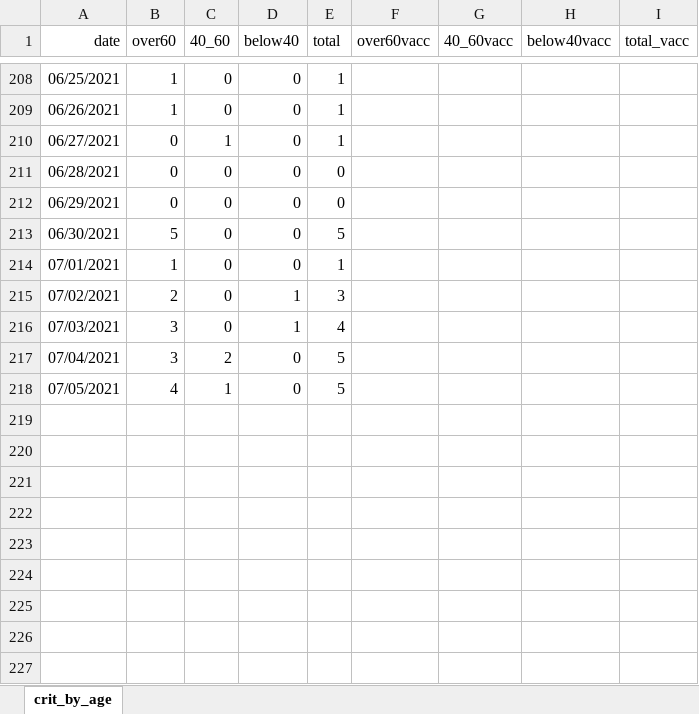
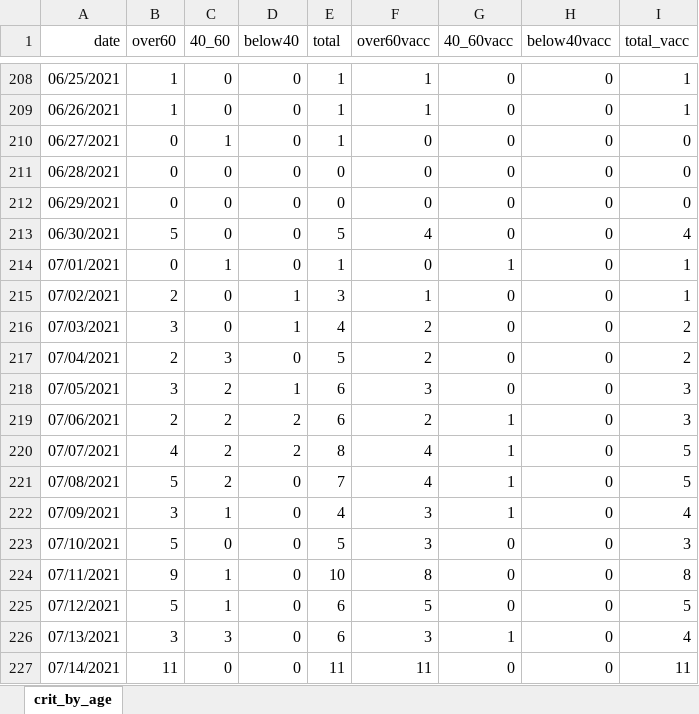
Before and after one commit to yuval-harpaz/covid-19-israel-matlab, an Excel workbook: data/Israel/severe_by_age.xlsx, sheet crit_by_age, drawn as a sheet; only a part is shown, gaps mark what is left out; values as stored, in another font and other column widths than the file's, no borders; the diff covers the shown part only; the diff names each change by its address in the sheet, - before the commit and + after, or states it on an @@ line.

Commit message:
vacc by age

```diff
--- a/data/Israel/severe_by_age.xlsx (sheet crit_by_age)
+++ b/data/Israel/severe_by_age.xlsx (sheet crit_by_age)
-F208:F209 (over60vacc): (empty)
+F208:F209 (over60vacc): 1
-G208:G213 (40_60vacc): (empty)
+G208:G213 (40_60vacc): 0
-H208:H218 (below40vacc): (empty)
+H208:H218 (below40vacc): 0
-I208:I209 (total_vacc): (empty)
+I208:I209 (total_vacc): 1
-F210:F212 (over60vacc): (empty)
+F210:F212 (over60vacc): 0
-I210:I212 (total_vacc): (empty)
+I210:I212 (total_vacc): 0
-F213 (over60vacc): (empty)
+F213 (over60vacc): 4
-I213 (total_vacc): (empty)
+I213 (total_vacc): 4
-B214 (over60): 1
+B214 (over60): 0
-C214 (40_60): 0
+C214 (40_60): 1
-F214 (over60vacc): (empty)
+F214 (over60vacc): 0
-G214 (40_60vacc): (empty)
+G214 (40_60vacc): 1
-I214:I215 (total_vacc): (empty)
+I214:I215 (total_vacc): 1
-F215 (over60vacc): (empty)
+F215 (over60vacc): 1
-G215:G218 (40_60vacc): (empty)
+G215:G218 (40_60vacc): 0
-F216:F217 (over60vacc): (empty)
+F216:F217 (over60vacc): 2
-I216:I217 (total_vacc): (empty)
+I216:I217 (total_vacc): 2
-B217 (over60): 3
+B217 (over60): 2
-C217 (40_60): 2
+C217 (40_60): 3
-B218 (over60): 4
+B218 (over60): 3
-C218 (40_60): 1
+C218 (40_60): 2
-D218 (below40): 0
+D218 (below40): 1
-E218 (total): 5
+E218 (total): 6
-F218 (over60vacc): (empty)
+F218 (over60vacc): 3
-I218 (total_vacc): (empty)
+I218 (total_vacc): 3
+row 219: 07/06/2021 | 2 | 2 | 2 | 6 | 2 | 1 | 0 | 3
+row 220: 07/07/2021 | 4 | 2 | 2 | 8 | 4 | 1 | 0 | 5
+row 221: 07/08/2021 | 5 | 2 | 0 | 7 | 4 | 1 | 0 | 5
+row 222: 07/09/2021 | 3 | 1 | 0 | 4 | 3 | 1 | 0 | 4
+row 223: 07/10/2021 | 5 | 0 | 0 | 5 | 3 | 0 | 0 | 3
+row 224: 07/11/2021 | 9 | 1 | 0 | 10 | 8 | 0 | 0 | 8
+row 225: 07/12/2021 | 5 | 1 | 0 | 6 | 5 | 0 | 0 | 5
+row 226: 07/13/2021 | 3 | 3 | 0 | 6 | 3 | 1 | 0 | 4
+row 227: 07/14/2021 | 11 | 0 | 0 | 11 | 11 | 0 | 0 | 11
```
Also changed, not shown: 3 added rows and 116 edited cells elsewhere in this sheet, data/Israel/infected_abroad.xlsx, 1 other file.
